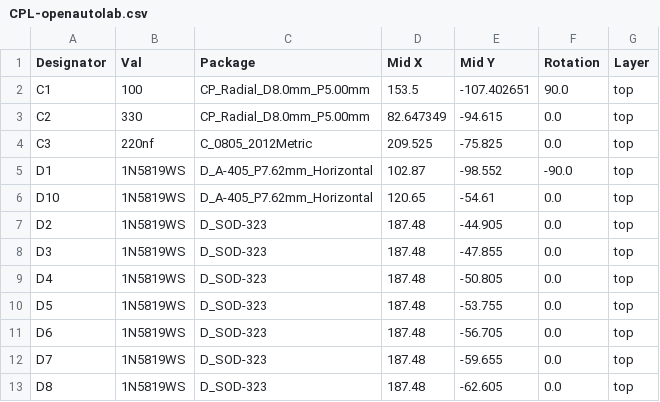
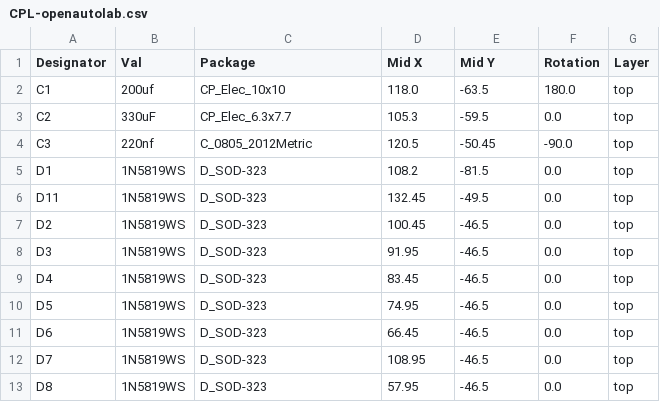
Before and after one commit to kauzerei/openautolab, a CSV file: main_board/jlcpcb/production_files/CPL-openautolab.csv, drawn as a sheet; only a part is shown; the diff covers the shown part only.

```diff
--- a/main_board/jlcpcb/production_files/CPL-openautolab.csv
+++ b/main_board/jlcpcb/production_files/CPL-openautolab.csv
@@ -1,13 +1,13 @@
 Designator,Val,Package,Mid X,Mid Y,Rotation,Layer
-C1,100,CP_Radial_D8.0mm_P5.00mm,153.5,-107.402651,90.0,top
-C2,330,CP_Radial_D8.0mm_P5.00mm,82.647349,-94.615,0.0,top
-C3,220nf,C_0805_2012Metric,209.525,-75.825,0.0,top
-D1,1N5819WS,D_A-405_P7.62mm_Horizontal,102.87,-98.552,-90.0,top
-D10,1N5819WS,D_A-405_P7.62mm_Horizontal,120.65,-54.61,0.0,top
-D2,1N5819WS,D_SOD-323,187.48,-44.905,0.0,top
-D3,1N5819WS,D_SOD-323,187.48,-47.855,0.0,top
-D4,1N5819WS,D_SOD-323,187.48,-50.805,0.0,top
-D5,1N5819WS,D_SOD-323,187.48,-53.755,0.0,top
-D6,1N5819WS,D_SOD-323,187.48,-56.705,0.0,top
-D7,1N5819WS,D_SOD-323,187.48,-59.655,0.0,top
-D8,1N5819WS,D_SOD-323,187.48,-62.605,0.0,top
+C1,200uf,CP_Elec_10x10,118.0,-63.5,180.0,top
+C2,330uF,CP_Elec_6.3x7.7,105.3,-59.5,0.0,top
+C3,220nf,C_0805_2012Metric,120.5,-50.45,-90.0,top
+D1,1N5819WS,D_SOD-323,108.2,-81.5,0.0,top
+D11,1N5819WS,D_SOD-323,132.45,-49.5,0.0,top
+D2,1N5819WS,D_SOD-323,100.45,-46.5,0.0,top
+D3,1N5819WS,D_SOD-323,91.95,-46.5,0.0,top
+D4,1N5819WS,D_SOD-323,83.45,-46.5,0.0,top
+D5,1N5819WS,D_SOD-323,74.95,-46.5,0.0,top
+D6,1N5819WS,D_SOD-323,66.45,-46.5,0.0,top
+D7,1N5819WS,D_SOD-323,108.95,-46.5,0.0,top
+D8,1N5819WS,D_SOD-323,57.95,-46.5,0.0,top
```
Also changed, not shown: 4 added rows and 70 edited cells elsewhere in this file, main_board/jlcpcb/production_files/BOM-openautolab.csv, 19 other files.
